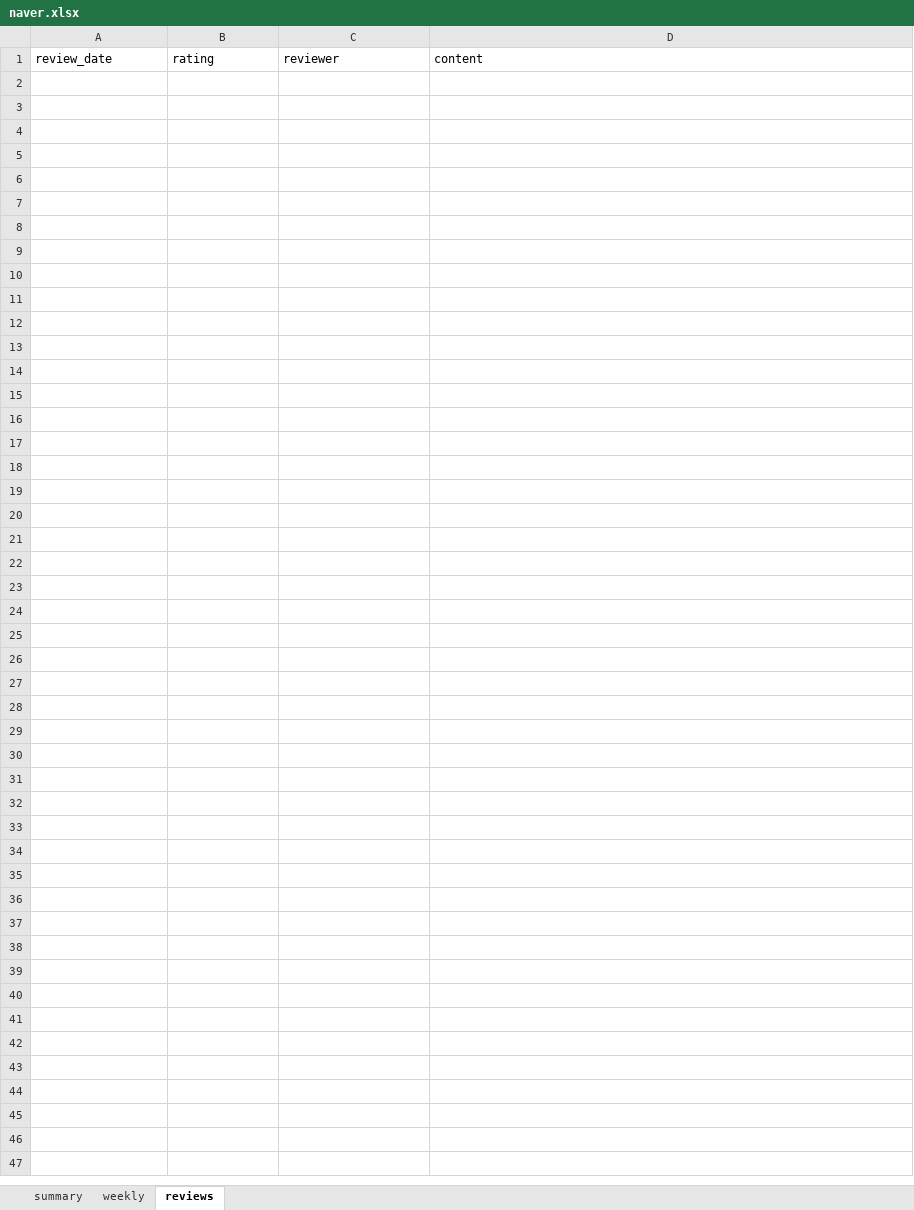
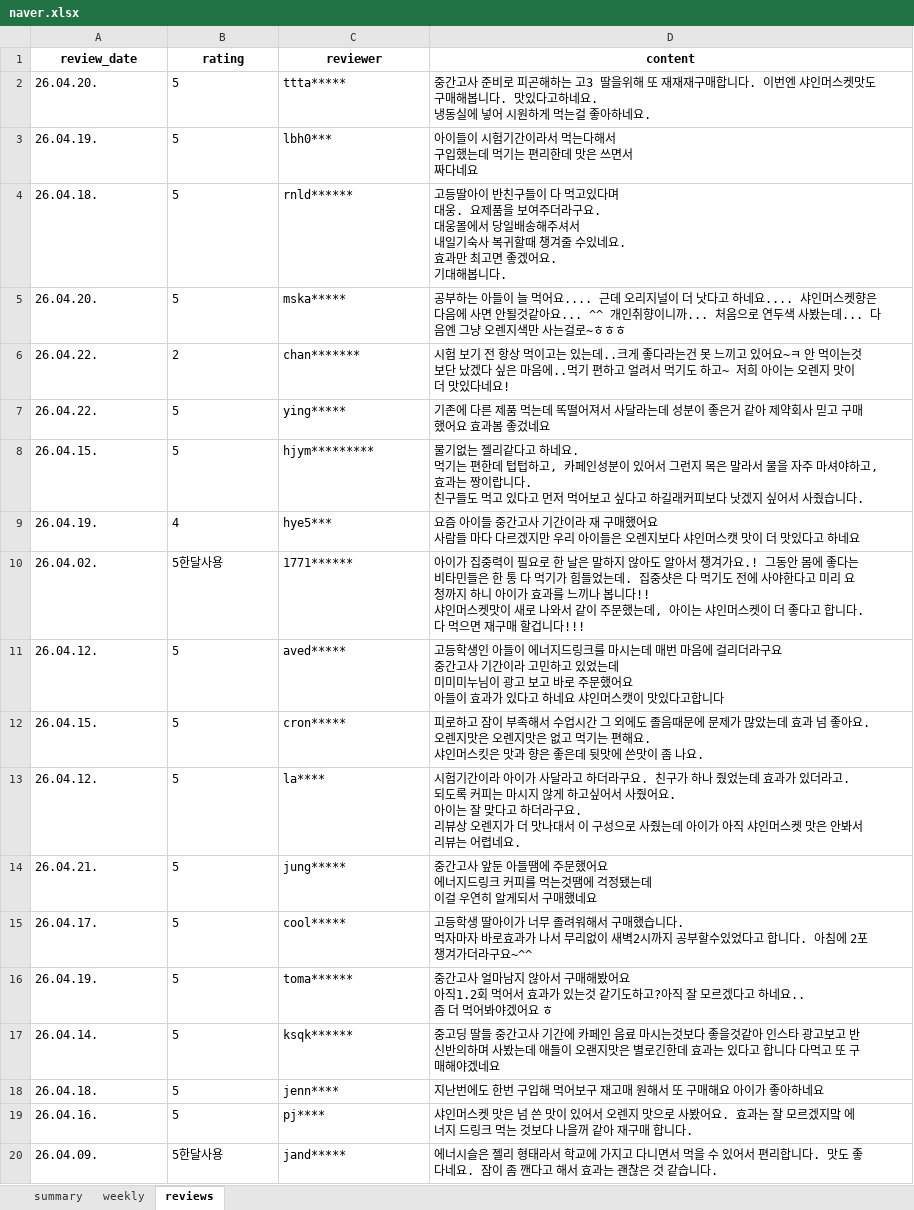
Before and after one commit to wandonam/ranking_nam, an Excel workbook: data/hero/2026_04/naver.xlsx, sheet reviews, drawn as a sheet; only a part is shown; values as stored, in another font and other column widths than the file's, no borders; ↵ is a line break in a cell; the diff covers the shown part only; the diff names each change by its address in the sheet, - before the commit and + after, or states it on an @@ line.

```diff
--- a/data/hero/2026_04/naver.xlsx (sheet reviews)
+++ b/data/hero/2026_04/naver.xlsx (sheet reviews)
@@ A1:D1 bold: off → on, alignment: left → center @@
+row 2: 26.04.20. | 5 | ttta***** | 중간고사 준비로 피곤해하는 고3 딸을위해 또 재재재구매합니다. 이번엔 샤인머스켓맛도 구매해봅니다. 맛있다고하네요. ↵ 냉동실에 넣어 시원하게 먹는걸 좋아하네요.
+row 3: 26.04.19. | 5 | lbh0*** | 아이들이 시험기간이라서 먹는다해서 ↵ 구입했는데 먹기는 편리한데 맛은 쓰면서 ↵ 짜다네요
+row 4: 26.04.18. | 5 | rnld****** | 고등딸아이 반친구들이 다 먹고있다며 ↵ 대웅. 요제품을 보여주더라구요. ↵ 대웅몰에서 당일배송해주셔서 ↵ 내일기숙사 복귀할때 챙겨줄 수있네요. ↵ 효과만 최고면 좋겠어요. ↵ 기대해봅니다.
+row 5: 26.04.20. | 5 | mska***** | 공부하는 아들이 늘 먹어요.... 근데 오리지널이 더 낫다고 하네요.... 샤인머스켓향은 다음에 사면 안될것같아요... ^^ 개인취향이니까... 처음으로 연두색 사봤는데... 다음엔 그냥 오렌지색만 사는걸로~ㅎㅎㅎ
+row 6: 26.04.22. | 2 | chan******* | 시험 보기 전 항상 먹이고는 있는데..크게 좋다라는건 못 느끼고 있어요~ㅋ 안 먹이는것 보단 났겠다 싶은 마음에..먹기 편하고 얼려서 먹기도 하고~ 저희 아이는 오렌지 맛이 더 맛있다네요!
+row 7: 26.04.22. | 5 | ying***** | 기존에 다른 제품 먹는데 똑떨어져서 사달라는데 성분이 좋은거 같아 제약회사 믿고 구매했어요 효과봄 좋겄네요
+row 8: 26.04.15. | 5 | hjym********* | 물기없는 젤리같다고 하네요. ↵ 먹기는 편한데 텁텁하고, 카페인성분이 있어서 그런지 목은 말라서 물을 자주 마셔야하고, ↵ 효과는 짱이랍니다. ↵ 친구들도 먹고 있다고 먼저 먹어보고 싶다고 하길래커피보다 낫겠지 싶어서 사줬습니다.
+row 9: 26.04.19. | 4 | hye5*** | 요즘 아이들 중간고사 기간이라 재 구매했어요 ↵ 사람들 마다 다르겠지만 우리 아이들은 오렌지보다 샤인머스캣 맛이 더 맛있다고 하네요
+row 10: 26.04.02. | 5한달사용 | 1771****** | 아이가 집중력이 필요로 한 날은 말하지 않아도 알아서 챙겨가요.! 그동안 몸에 좋다는 비타민들은 한 통 다 먹기가 힘들었는데. 집중샷은 다 먹기도 전에 사야한다고 미리 요청까지 하니 아이가 효과를 느끼나 봅니다!! ↵ 샤인머스켓맛이 새로 나와서 같이 주문했는데, 아이는 샤인머스켓이 더 좋다고 합니다. ↵ 다 먹으면 재구매 할겁니다!!!
+row 11: 26.04.12. | 5 | aved***** | 고등학생인 아들이 에너지드링크를 마시는데 매번 마음에 걸리더라구요 ↵ 중간고사 기간이라 고민하고 있었는데 ↵ 미미미누님이 광고 보고 바로 주문했어요 ↵ 아들이 효과가 있다고 하네요 샤인머스캣이 맛있다고합니다
+row 12: 26.04.15. | 5 | cron***** | 피로하고 잠이 부족해서 수업시간 그 외에도 졸음때문에 문제가 많았는데 효과 넘 좋아요. ↵ 오렌지맛은 오렌지맛은 없고 먹기는 편해요. ↵ 샤인머스킷은 맛과 향은 좋은데 뒷맛에 쓴맛이 좀 나요.
+row 13: 26.04.12. | 5 | la**** | 시험기간이라 아이가 사달라고 하더라구요. 친구가 하나 줬었는데 효과가 있더라고. ↵ 되도록 커피는 마시지 않게 하고싶어서 사줬어요. ↵ 아이는 잘 맞다고 하더라구요. ↵ 리뷰상 오렌지가 더 맛나대서 이 구성으로 사줬는데 아이가 아직 샤인머스켓 맛은 안봐서 리뷰는 어렵네요.
+row 14: 26.04.21. | 5 | jung***** | 중간고사 앞둔 아들땜에 주문했어요 ↵ 에너지드링크 커피를 먹는것땜에 걱정됐는데 ↵ 이걸 우연히 알게되서 구매했네요
+row 15: 26.04.17. | 5 | cool***** | 고등학생 딸아이가 너무 졸려워해서 구매했습니다. ↵ 먹자마자 바로효과가 나서 무리없이 새벽2시까지 공부할수있었다고 합니다. 아침에 2포 챙겨가더라구요~^^
+row 16: 26.04.19. | 5 | toma****** | 중간고사 얼마남지 않아서 구매해봤어요 ↵ 아직1.2회 먹어서 효과가 있는것 같기도하고?아직 잘 모르겠다고 하네요.. ↵ 좀 더 먹어봐야겠어요 ㅎ
+row 17: 26.04.14. | 5 | ksqk****** | 중고딩 딸들 중간고사 기간에 카페인 음료 마시는것보다 좋을것같아 인스타 광고보고 반신반의하며 사봤는데 애들이 오랜지맛은 별로긴한데 효과는 있다고 합니다 다먹고 또 구매해야겠네요
+row 18: 26.04.18. | 5 | jenn**** | 지난번에도 한번 구입해 먹어보구 재고매 원해서 또 구매해요 아이가 좋아하네요
+row 19: 26.04.16. | 5 | pj**** | 샤인머스켓 맛은 넘 쓴 맛이 있어서 오렌지 맛으로 사봤어요. 효과는 잘 모르겠지맠 에너지 드링크 먹는 것보다 나을꺼 같아 재구매 합니다.
+row 20: 26.04.09. | 5한달사용 | jand***** | 에너시슬은 젤리 형태라서 학교에 가지고 다니면서 먹을 수 있어서 편리합니다. 맛도 좋다네요. 잠이 좀 깬다고 해서 효과는 괜찮은 것 같습니다.
```
Also changed, not shown: 327 added rows elsewhere in this sheet, sheet weekly, sheet summary, data/hero/2026_04/coupang.xlsx, data/hero/2026_04/daiso.xlsx, 47 other files.
